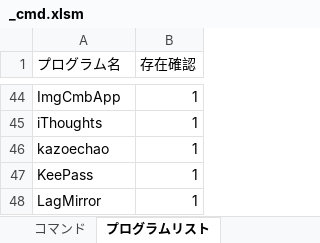
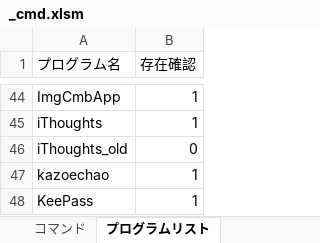
Before and after one commit to draemonash2/programs, an Excel workbook: prg_exe_zip/_cmd.xlsm, sheet プログラムリスト, drawn as a sheet; only a part is shown, gaps mark what is left out; the shorter side is filled out with more unchanged rows; values as stored, in another font and other column widths than the file's, no borders; the diff names each change by its address in the sheet, - before the commit and + after, or states it on an @@ line.

```diff
--- a/prg_exe_zip/_cmd.xlsm (sheet プログラムリスト)
+++ b/prg_exe_zip/_cmd.xlsm (sheet プログラムリスト)
+row 46: iThoughts_old | 0
```
Also changed, not shown: 31 other files.
